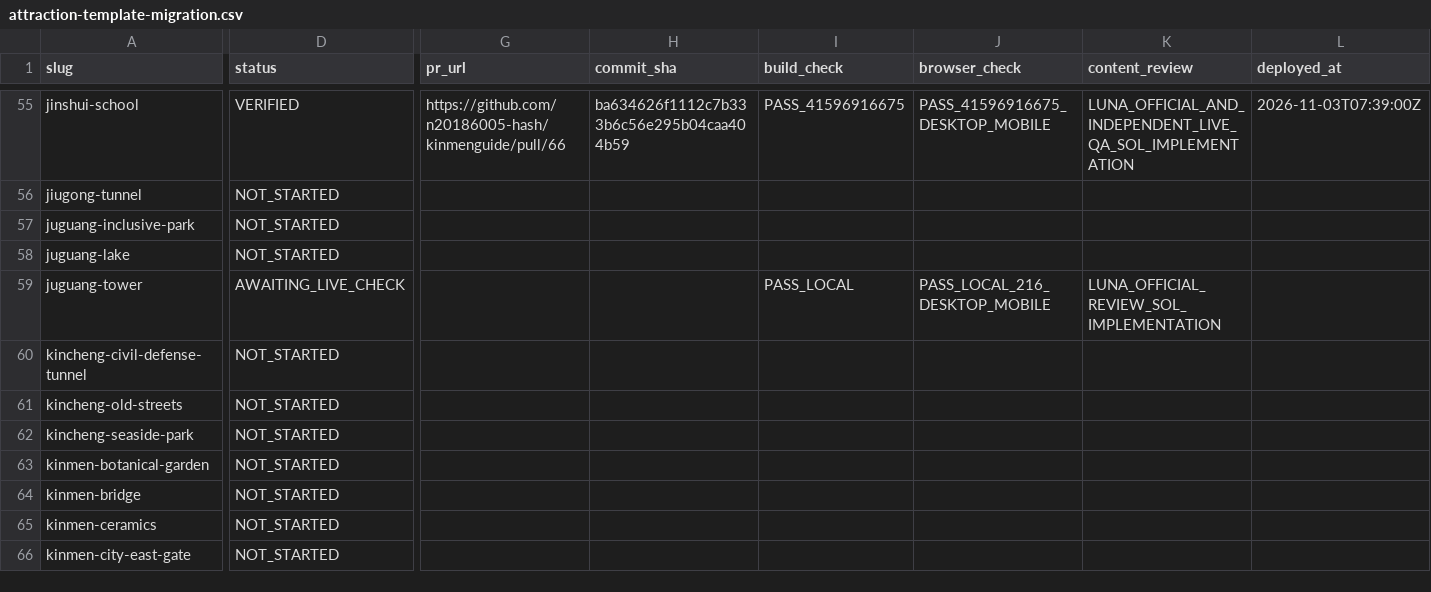
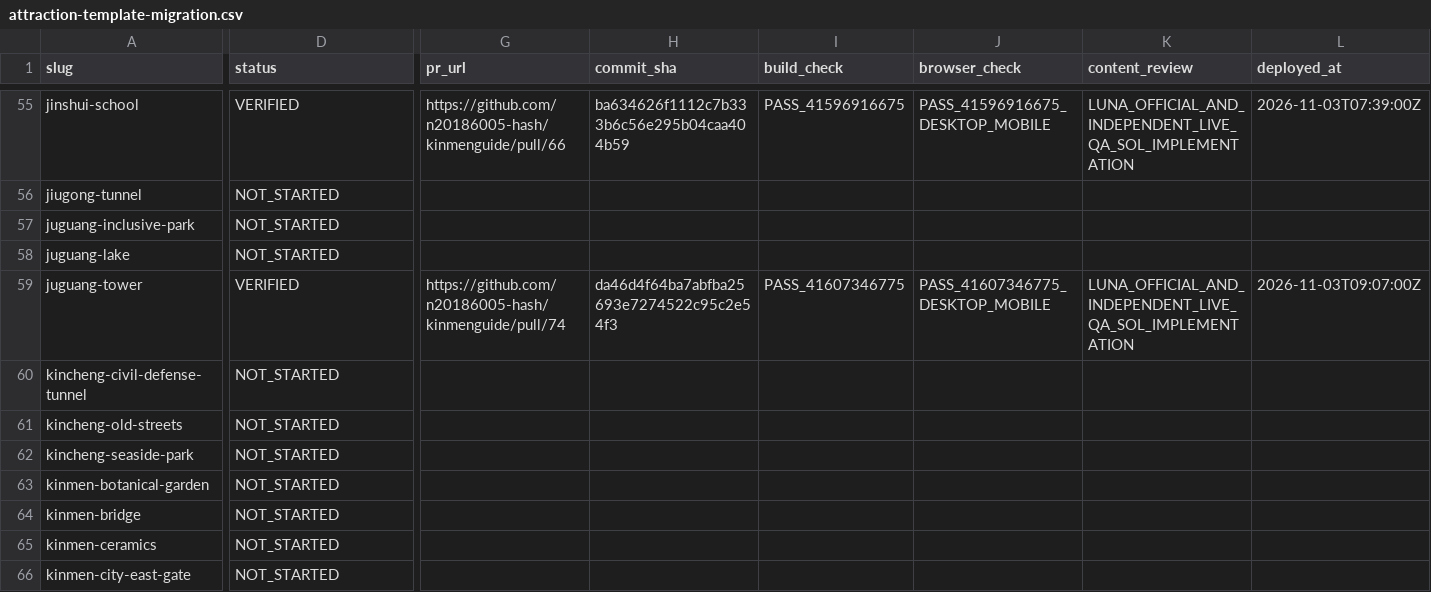
Before and after one commit to n20186005-hash/kinmenguide, a CSV file: docs/attraction-template-migration.csv, drawn as a sheet; only a part is shown, gaps mark what is left out; the diff covers the shown part only; the diff names each change by its address in the sheet, - before the commit and + after, or states it on an @@ line.

Commit message:
Record Juguang Tower production acceptance (#75)

```diff
--- a/docs/attraction-template-migration.csv
+++ b/docs/attraction-template-migration.csv
-D59 (status): AWAITING_LIVE_CHECK
+D59 (status): VERIFIED
-G59 (pr_url): (empty)
+G59 (pr_url): https://github.com/n20186005-hash/kinmenguide/pull/74
-H59 (commit_sha): (empty)
+H59 (commit_sha): da46d4f64ba7abfba25693e7274522c95c2e54f3
-I59 (build_check): PASS_LOCAL
+I59 (build_check): PASS_41607346775
-J59 (browser_check): PASS_LOCAL_216_DESKTOP_MOBILE
+J59 (browser_check): PASS_41607346775_DESKTOP_MOBILE
-K59 (content_review): LUNA_OFFICIAL_REVIEW_SOL_IMPLEMENTATION
+K59 (content_review): LUNA_OFFICIAL_AND_INDEPENDENT_LIVE_QA_SOL_IMPLEMENTATION
-L59 (deployed_at): (empty)
+L59 (deployed_at): 2026-11-03T09:07:00Z
```
Also changed, not shown: 1 edited cell elsewhere in this file.
